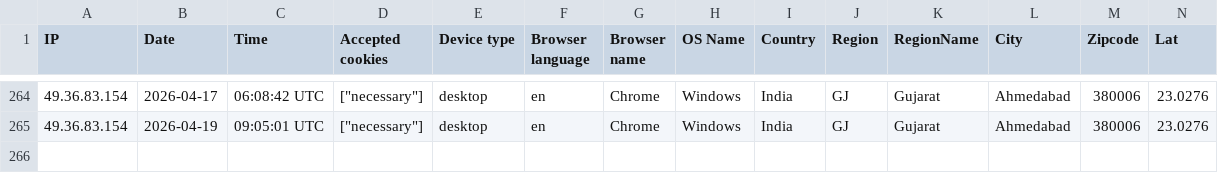
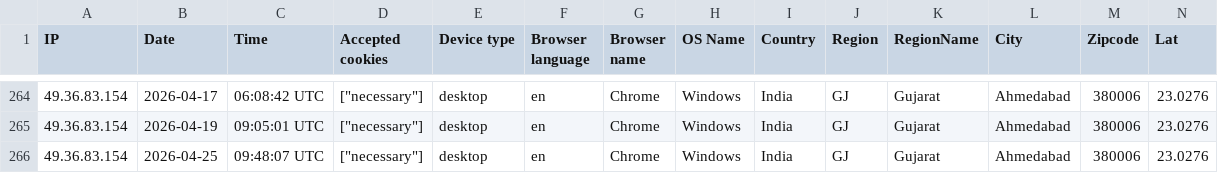
Before and after one commit to nandha3d/animazon-tech, a CSV file: storage/uploads/sample/data.csv, drawn as a sheet; only a part is shown, gaps mark what is left out; rows hold the shown columns only; the diff names each change by its address in the sheet, - before the commit and + after, or states it on an @@ line.

```diff
--- a/storage/uploads/sample/data.csv
+++ b/storage/uploads/sample/data.csv
+row 266: 49.36.83.154 | 2026-04-25 | 09:48:07 UTC | ["necessary"] | desktop | en | Chrome | Windows | India | GJ | Gujarat | Ahmedabad | 380006 | 23.0276
```
Also changed, not shown: 42 other files.
